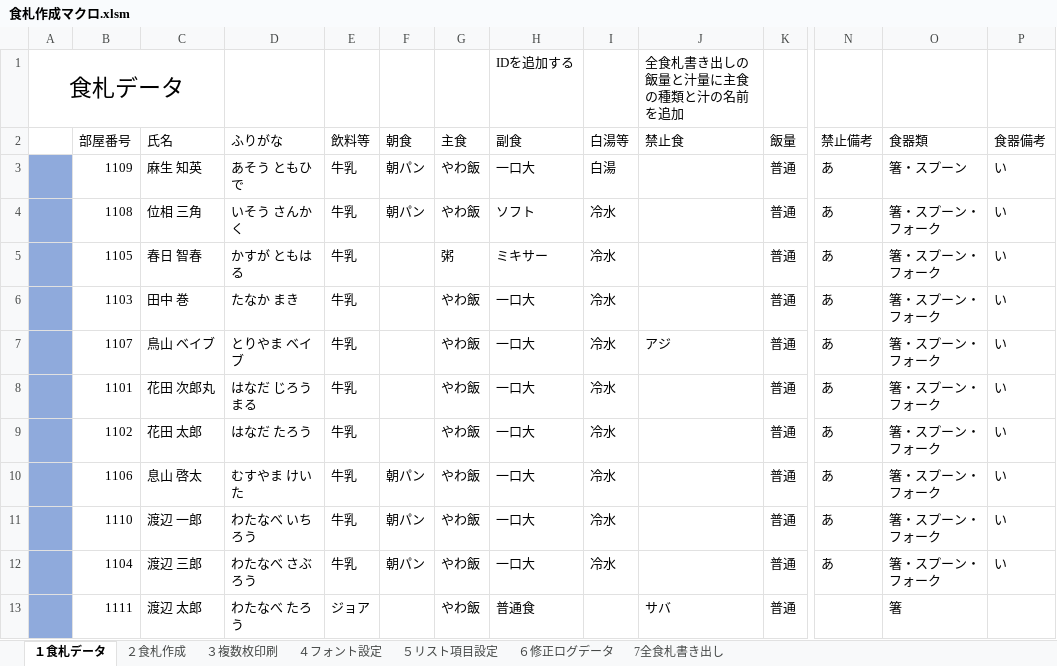
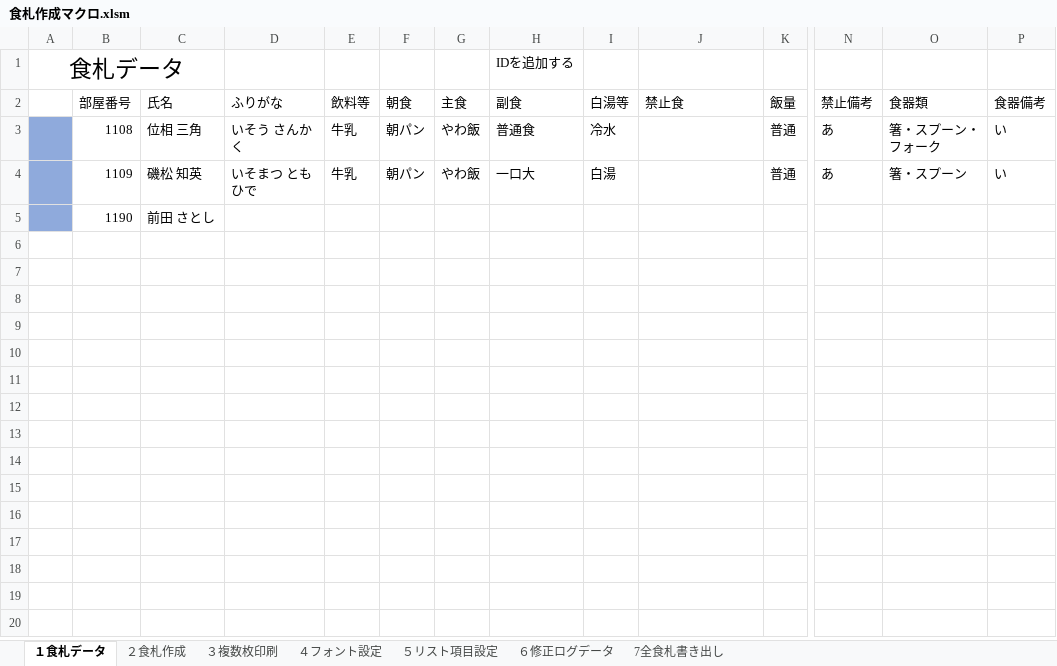
Before and after one commit to nyanparari/FoodCardMaker, an Excel workbook: 食札作成マクロ.xlsm, sheet １食札データ, drawn as a sheet; only a part is shown, gaps mark what is left out; values as stored, in another font and other column widths than the file's, no borders; charts and pictures and table styles not drawn; removed rows and columns are numbered as before the commit, all else as after; rows hold the shown columns only; the diff names each change by its address in the sheet, - before the commit and + after, or states it on an @@ line.

```diff
--- a/食札作成マクロ.xlsm (sheet １食札データ)
+++ b/食札作成マクロ.xlsm (sheet １食札データ)
-J1 (禁止食): 全食札書き出しの飯量と汁量に主食の種類と汁の名前を追加
+J1 (禁止食): (empty)
-row 3:  | 1109 | 麻生 知英 | あそう ともひで | 牛乳 | 朝パン | やわ飯 | 一口大 | 白湯 |  | 普通 | あ | 箸・スプーン | い
-H3 (副食): ソフト
+H3 (副食): 普通食
-row 5:  | 1105 | 春日 智春 | かすが ともはる | 牛乳 |  | 粥 | ミキサー | 冷水 |  | 普通 | あ | 箸・スプーン・フォーク | い
-row 6:  | 1103 | 田中 巻 | たなか まき | 牛乳 |  | やわ飯 | 一口大 | 冷水 |  | 普通 | あ | 箸・スプーン・フォーク | い
-row 7:  | 1107 | 鳥山 ベイブ | とりやま ベイブ | 牛乳 |  | やわ飯 | 一口大 | 冷水 | アジ | 普通 | あ | 箸・スプーン・フォーク | い
-row 8:  | 1101 | 花田 次郎丸 | はなだ じろうまる | 牛乳 |  | やわ飯 | 一口大 | 冷水 |  | 普通 | あ | 箸・スプーン・フォーク | い
-row 9:  | 1102 | 花田 太郎 | はなだ たろう | 牛乳 |  | やわ飯 | 一口大 | 冷水 |  | 普通 | あ | 箸・スプーン・フォーク | い
-B4 (部屋番号): 1106
+B4 (部屋番号): 1109
-C4 (氏名): 息山 啓太
+C4 (氏名): 磯松 知英
-D4 (ふりがな): むすやま けいた
+D4 (ふりがな): いそまつ ともひで
-I4 (白湯等): 冷水
+I4 (白湯等): 白湯
-O4 (食器類): 箸・スプーン・フォーク
+O4 (食器類): 箸・スプーン
-row 11:  | 1110 | 渡辺 一郎 | わたなべ いちろう | 牛乳 | 朝パン | やわ飯 | 一口大 | 冷水 |  | 普通 | あ | 箸・スプーン・フォーク | い
-row 12:  | 1104 | 渡辺 三郎 | わたなべ さぶろう | 牛乳 | 朝パン | やわ飯 | 一口大 | 冷水 |  | 普通 | あ | 箸・スプーン・フォーク | い
-row 13:  | 1111 | 渡辺 太郎 | わたなべ たろう | ジョア |  | やわ飯 | 普通食 |  | サバ | 普通 |  | 箸
+row 5:  | 1190 | 前田 さとし
```
Also changed, not shown: sheet 7全食札書き出し, sheet ６修正ログデータ, sheet ２食札作成, charts or pictures.
